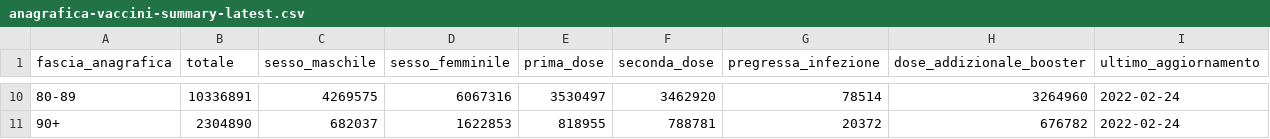
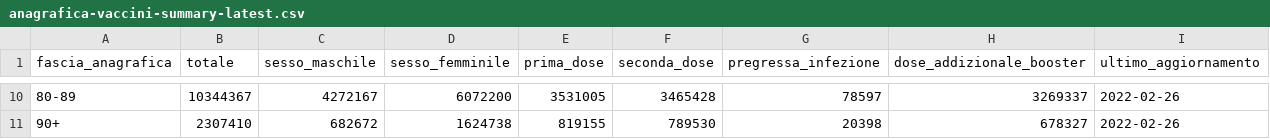
Before and after one commit to MatteoOrlandini/COVID-19-Vaccination-Italy, a CSV file: anagrafica-vaccini-summary-latest.csv, drawn as a sheet; only a part is shown, gaps mark what is left out; the diff covers the shown part only.

```diff
--- a/anagrafica-vaccini-summary-latest.csv
+++ b/anagrafica-vaccini-summary-latest.csv
@@ -10,2 +10,2 @@ fascia_anagrafica,totale,sesso_maschile,sesso_femminile,prima_dose,seconda_dose,
-80-89,10336891,4269575,6067316,3530497,3462920,78514,3264960,2022-02-24
-90+,2304890,682037,1622853,818955,788781,20372,676782,2022-02-24
+80-89,10344367,4272167,6072200,3531005,3465428,78597,3269337,2022-02-26
+90+,2307410,682672,1624738,819155,789530,20398,678327,2022-02-26
```
Also changed, not shown: 63 edited cells elsewhere in this file, vaccini-summary-latest.csv, 44 other files.
